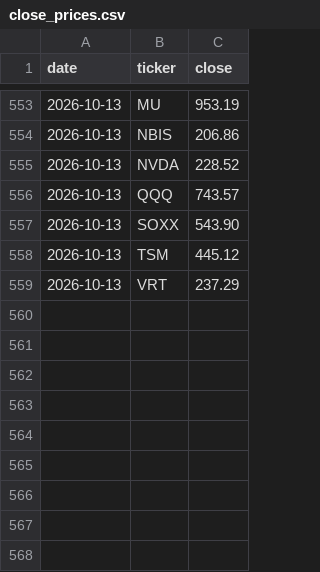
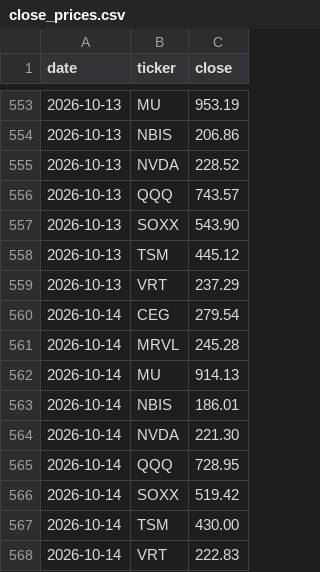
Before and after one commit to newtype-01/newtype-ai-index, a CSV file: data/prices/close_prices.csv, drawn as a sheet; only a part is shown, gaps mark what is left out; the diff names each change by its address in the sheet, - before the commit and + after, or states it on an @@ line.

Commit message:
auto: update NAV data (2026-10-14 NAV=102.8930)

```diff
--- a/data/prices/close_prices.csv
+++ b/data/prices/close_prices.csv
+row 560: 2026-10-14 | CEG | 279.54
+row 561: 2026-10-14 | MRVL | 245.28
+row 562: 2026-10-14 | MU | 914.13
+row 563: 2026-10-14 | NBIS | 186.01
+row 564: 2026-10-14 | NVDA | 221.30
+row 565: 2026-10-14 | QQQ | 728.95
+row 566: 2026-10-14 | SOXX | 519.42
+row 567: 2026-10-14 | TSM | 430.00
+row 568: 2026-10-14 | VRT | 222.83
```
Also changed, not shown: data/benchmarks/comparison.csv, data/nav/daily.csv, 5 other files.
